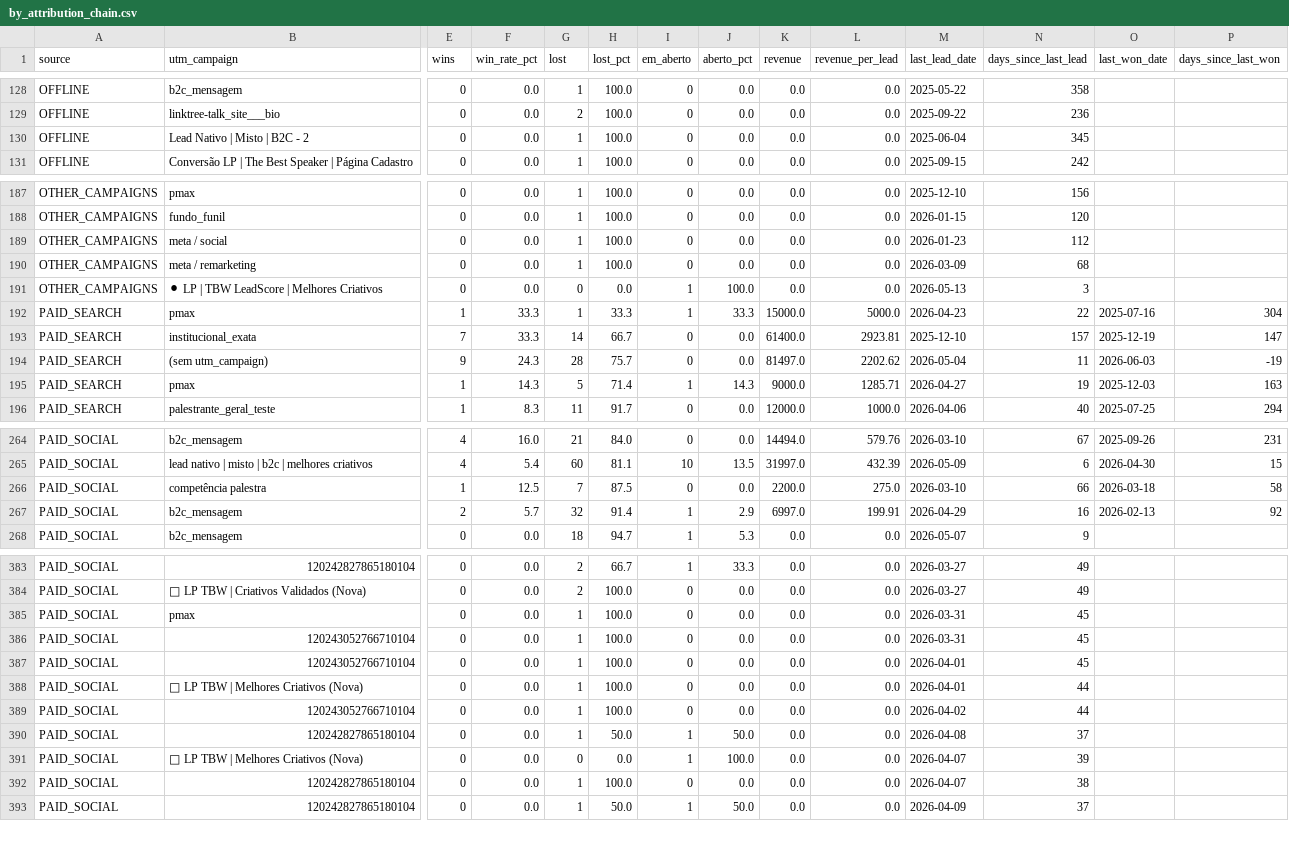
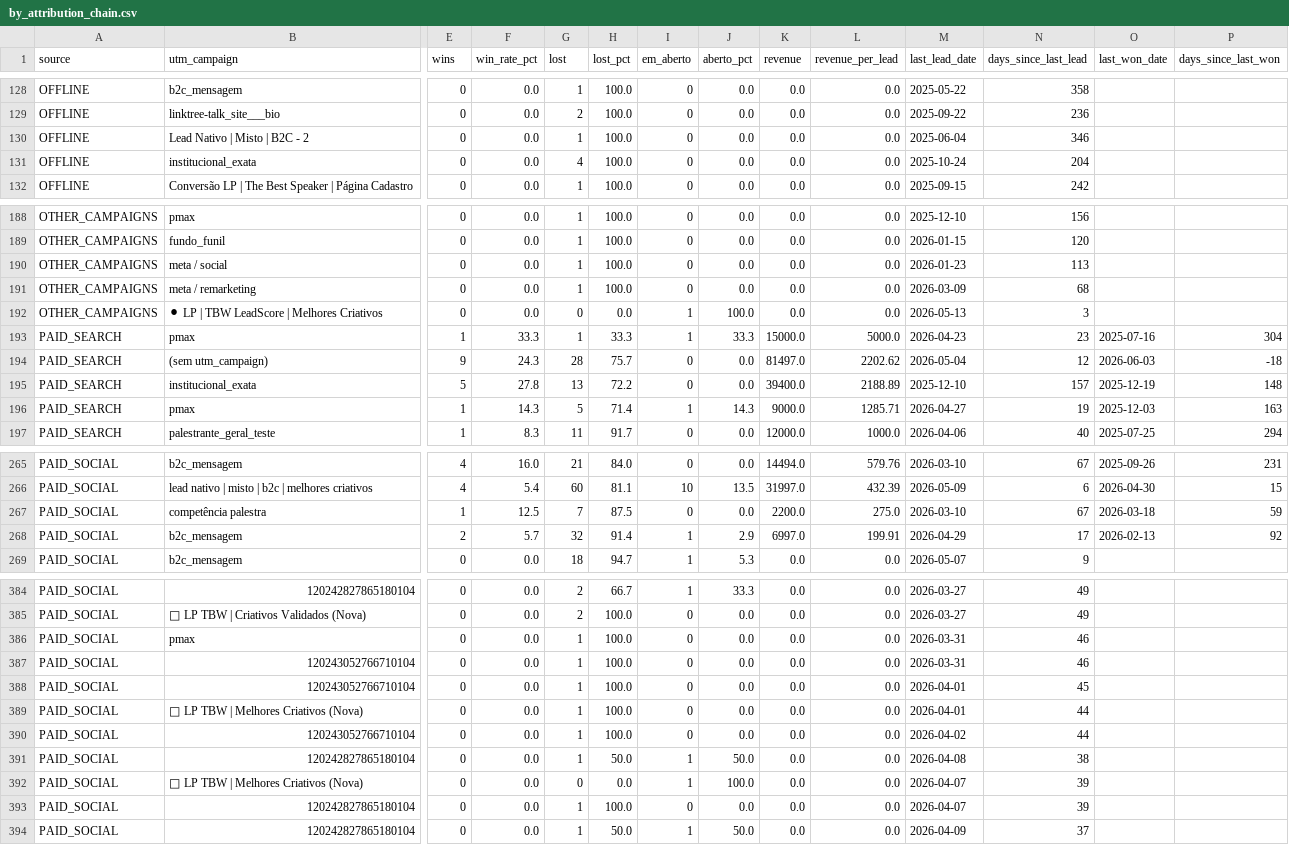
Before and after one commit to marciospagnolo-stack/ps4-dash-x7k9zq2, a CSV file: by_attribution_chain.csv, drawn as a sheet; only a part is shown, gaps mark what is left out; removed rows and columns are numbered as before the commit, all else as after; rows hold the shown columns only; the diff covers the shown part only; the diff names each change by its address in the sheet, - before the commit and + after, or states it on an @@ line.

```diff
--- a/by_attribution_chain.csv
+++ b/by_attribution_chain.csv
-N130 (days_since_last_lead): 345
+N130 (days_since_last_lead): 346
+row 131: OFFLINE | institucional_exata | 0 | 0.0 | 4 | 100.0 | 0 | 0.0 | 0.0 | 0.0 | 2025-10-24 | 204
-N190 (days_since_last_lead): 112
+N190 (days_since_last_lead): 113
-N193 (days_since_last_lead): 22
+N193 (days_since_last_lead): 23
-row 193: PAID_SEARCH | institucional_exata | 7 | 33.3 | 14 | 66.7 | 0 | 0.0 | 61400.0 | 2923.81 | 2025-12-10 | 157 | 2025-12-19 | 147
-N194 (days_since_last_lead): 11
+N194 (days_since_last_lead): 12
-P194 (days_since_last_won): -19
+P194 (days_since_last_won): -18
+row 195: PAID_SEARCH | institucional_exata | 5 | 27.8 | 13 | 72.2 | 0 | 0.0 | 39400.0 | 2188.89 | 2025-12-10 | 157 | 2025-12-19 | 148
-N267 (days_since_last_lead): 66
+N267 (days_since_last_lead): 67
-P267 (days_since_last_won): 58
+P267 (days_since_last_won): 59
-N268 (days_since_last_lead): 16
+N268 (days_since_last_lead): 17
-N386:N387 (days_since_last_lead): 45
+N386:N387 (days_since_last_lead): 46
-N391 (days_since_last_lead): 37
+N391 (days_since_last_lead): 38
-N393 (days_since_last_lead): 38
+N393 (days_since_last_lead): 39
```
Also changed, not shown: 26 edited cells elsewhere in this file, 2 other files.
